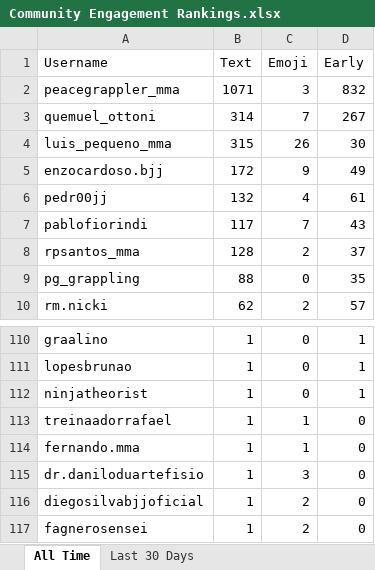
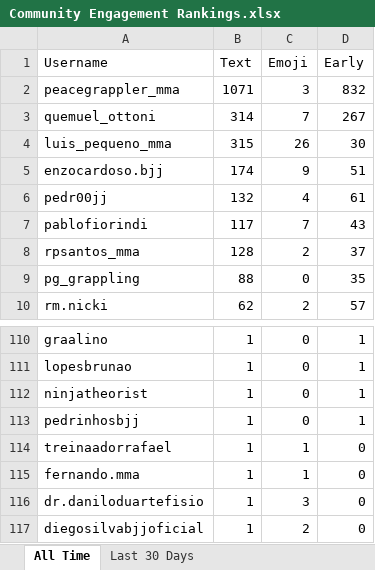
Before and after one commit to paxlucta/peace-grappler, an Excel workbook: Community Engagement Rankings.xlsx, sheet All Time, drawn as a sheet; only a part is shown, gaps mark what is left out; the shorter side is filled out with more unchanged rows; values as stored, in another font and other column widths than the file's, no borders; the diff names each change by its address in the sheet, - before the commit and + after, or states it on an @@ line.

```diff
--- a/Community Engagement Rankings.xlsx (sheet All Time)
+++ b/Community Engagement Rankings.xlsx (sheet All Time)
-B5 (Text): 172
+B5 (Text): 174
-D5 (Early): 49
+D5 (Early): 51
+row 113: pedrinhosbjj | 1 | 0 | 1
```
Also changed, not shown: sheet Last 30 Days, 2 other files.
